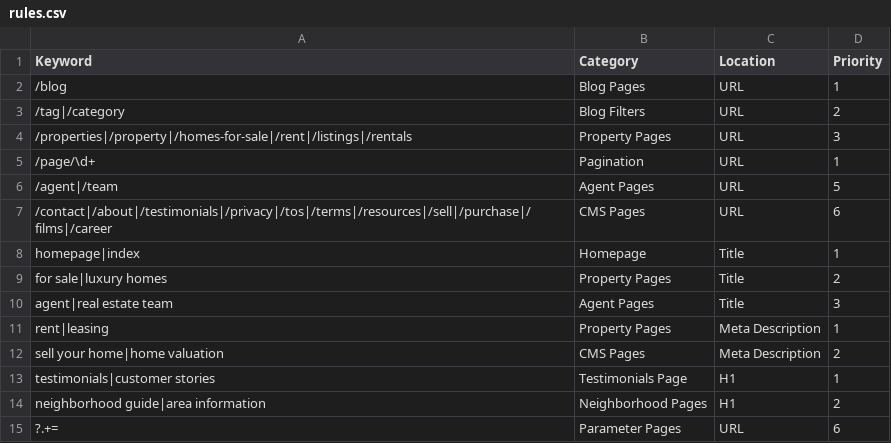
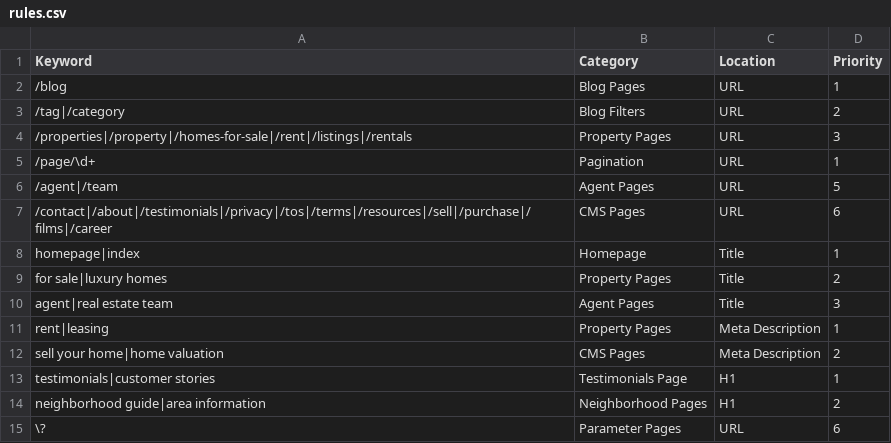
Before and after one commit to nachomanbot/categorize-2.0, a CSV file: rules.csv, drawn as a sheet.

Commit message:
Update rules.csv

```diff
--- a/rules.csv
+++ b/rules.csv
@@ -14,2 +14,2 @@ testimonials|customer stories,Testimonials Page,H1,1
 neighborhood guide|area information,Neighborhood Pages,H1,2
-?.+=,Parameter Pages,URL,6
+\?,Parameter Pages,URL,6
```
